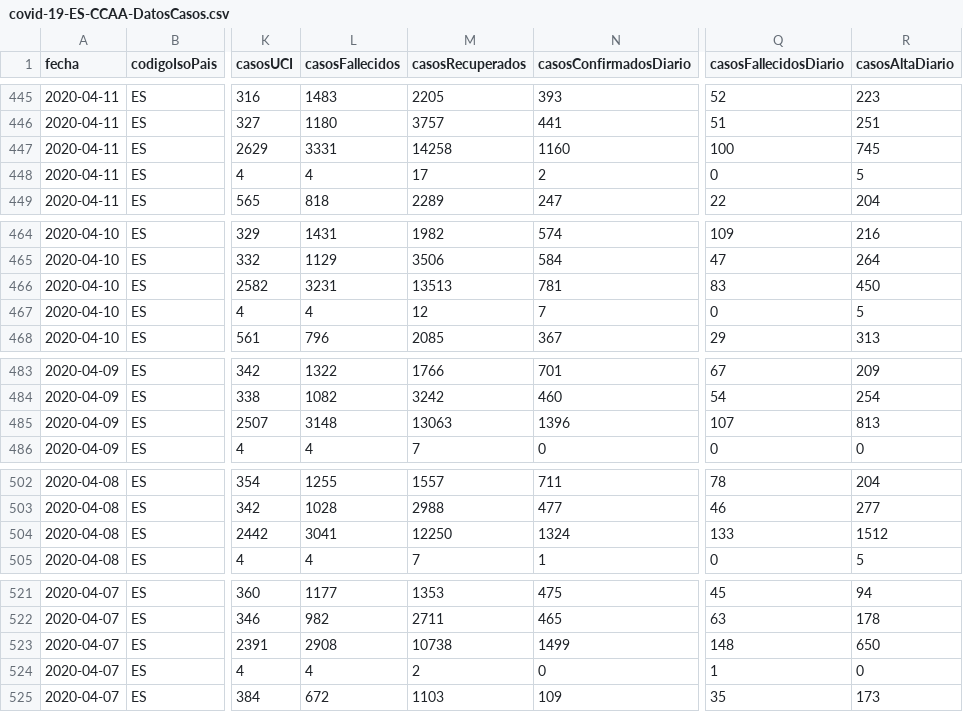
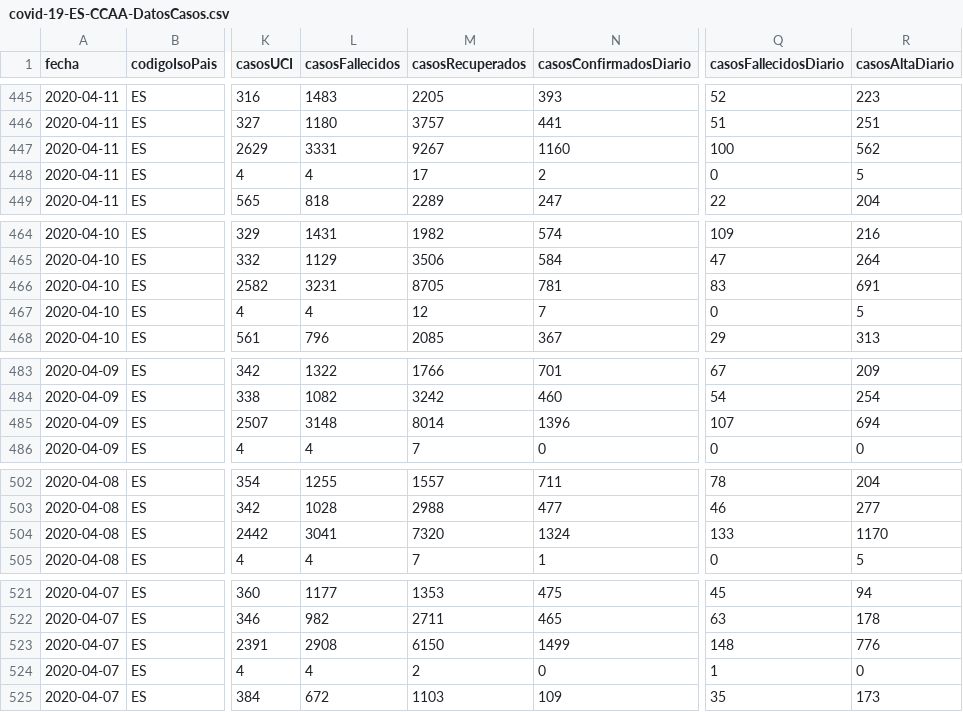
Before and after one commit to Secuoyas-Experience/covid-19-es, a CSV file: datos-comunidades-csv/covid-19-ES-CCAA-DatosCasos.csv, drawn as a sheet; only a part is shown, gaps mark what is left out; the diff covers the shown part only; the diff names each change by its address in the sheet, - before the commit and + after, or states it on an @@ line.

```diff
--- a/datos-comunidades-csv/covid-19-ES-CCAA-DatosCasos.csv
+++ b/datos-comunidades-csv/covid-19-ES-CCAA-DatosCasos.csv
-M447 (casosRecuperados): 14258
+M447 (casosRecuperados): 9267
-R447 (casosAltaDiario): 745
+R447 (casosAltaDiario): 562
-M466 (casosRecuperados): 13513
+M466 (casosRecuperados): 8705
-R466 (casosAltaDiario): 450
+R466 (casosAltaDiario): 691
-M485 (casosRecuperados): 13063
+M485 (casosRecuperados): 8014
-R485 (casosAltaDiario): 813
+R485 (casosAltaDiario): 694
-M504 (casosRecuperados): 12250
+M504 (casosRecuperados): 7320
-R504 (casosAltaDiario): 1512
+R504 (casosAltaDiario): 1170
-M523 (casosRecuperados): 10738
+M523 (casosRecuperados): 6150
-R523 (casosAltaDiario): 650
+R523 (casosAltaDiario): 776
```
Also changed, not shown: 68 edited cells elsewhere in this file, datos-comunidades-csv/covid-19-ES-AN-DatosCasos.csv, 5 other files.
